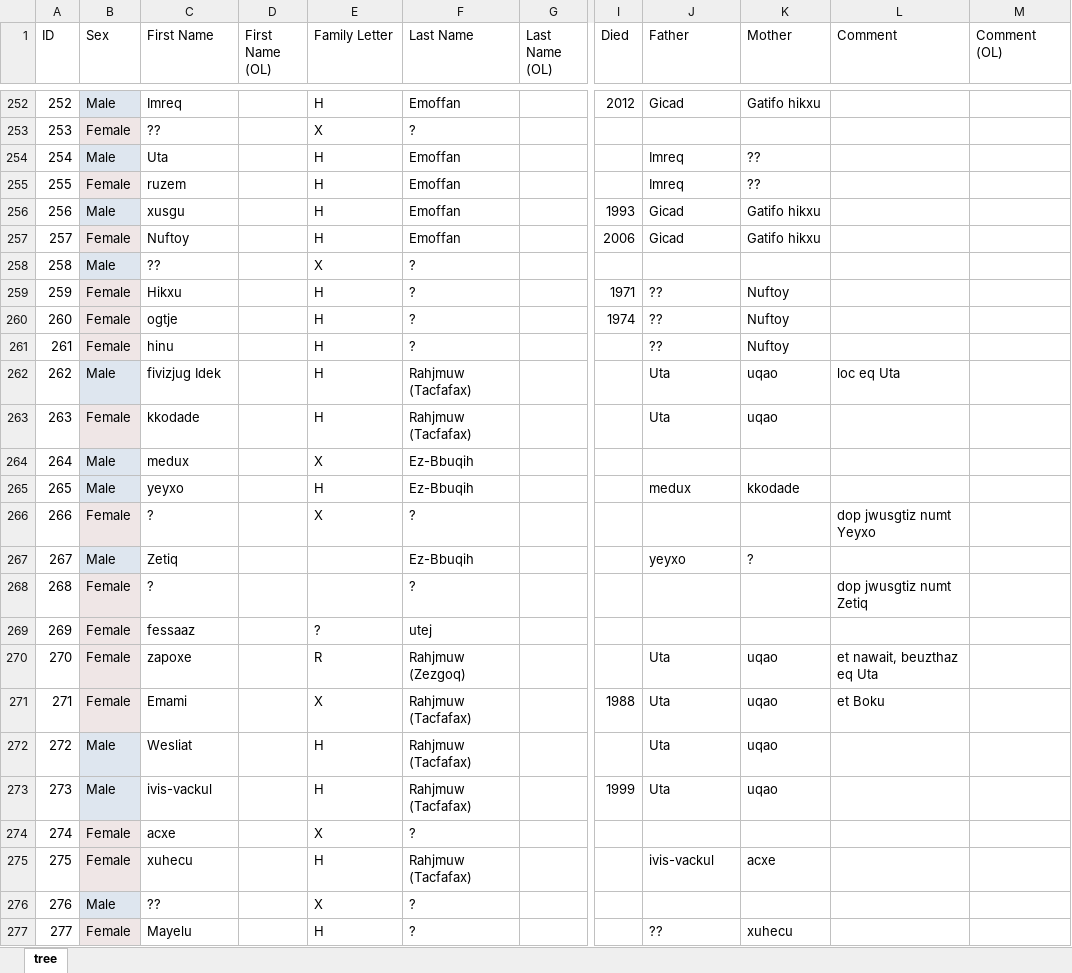
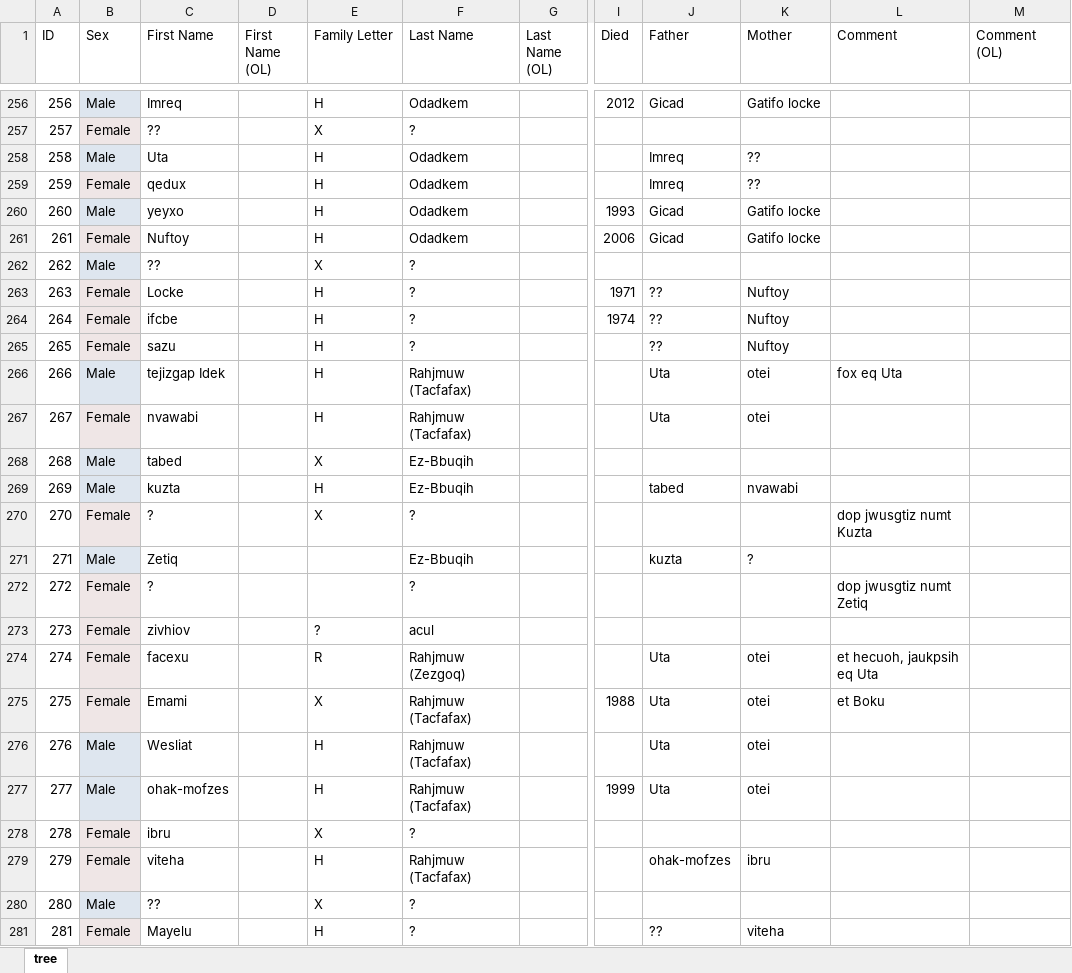
Before and after one commit to kunterbunt2/family.tree, an Excel workbook: reference/rahjmuw/rahjmuw.xlsx, sheet tree, drawn as a sheet; only a part is shown, gaps mark what is left out; values as stored, in another font and other column widths than the file's, no borders; charts and pictures not drawn; addresses are those after the commit; the diff covers the shown part only; the diff names each change by its address in the sheet, - before the commit and + after, or states it on an @@ line.

```diff
--- a/reference/rahjmuw/rahjmuw.xlsx (sheet tree)
+++ b/reference/rahjmuw/rahjmuw.xlsx (sheet tree)
@@ column A (ID) renumbered from row 242 down @@
-F256 (Last Name): Emoffan
+F256 (Last Name): Odadkem
-K256 (Mother): Gatifo hikxu
+K256 (Mother): Gatifo locke
-F258:F261 (Last Name): Emoffan
+F258:F261 (Last Name): Odadkem
-C259 (First Name): ruzem
+C259 (First Name): qedux
-C260 (First Name): xusgu
+C260 (First Name): yeyxo
-K260:K261 (Mother): Gatifo hikxu
+K260:K261 (Mother): Gatifo locke
-C263 (First Name): Hikxu
+C263 (First Name): Locke
-C264 (First Name): ogtje
+C264 (First Name): ifcbe
-C265 (First Name): hinu
+C265 (First Name): sazu
-C266 (First Name): fivizjug Idek
+C266 (First Name): tejizgap Idek
-K266:K267 (Mother): uqao
+K266:K267 (Mother): otei
-L266 (Comment): loc eq Uta
+L266 (Comment): fox eq Uta
-C267 (First Name): kkodade
+C267 (First Name): nvawabi
-C268 (First Name): medux
+C268 (First Name): tabed
-C269 (First Name): yeyxo
+C269 (First Name): kuzta
-J269 (Father): medux
+J269 (Father): tabed
-K269 (Mother): kkodade
+K269 (Mother): nvawabi
-L270 (Comment): dop jwusgtiz numt Yeyxo
+L270 (Comment): dop jwusgtiz numt Kuzta
-J271 (Father): yeyxo
+J271 (Father): kuzta
-C273 (First Name): fessaaz
+C273 (First Name): zivhiov
-F273 (Last Name): utej
+F273 (Last Name): acul
-C274 (First Name): zapoxe
+C274 (First Name): facexu
-K274:K277 (Mother): uqao
+K274:K277 (Mother): otei
-L274 (Comment): et nawait, beuzthaz eq Uta
+L274 (Comment): et hecuoh, jaukpsih eq Uta
-C277 (First Name): ivis-vackul
+C277 (First Name): ohak-mofzes
-C278 (First Name): acxe
+C278 (First Name): ibru
-C279 (First Name): xuhecu
+C279 (First Name): viteha
-J279 (Father): ivis-vackul
+J279 (Father): ohak-mofzes
-K279 (Mother): acxe
+K279 (Mother): ibru
-K281 (Mother): xuhecu
+K281 (Mother): viteha
```
Also changed, not shown: 5 added rows, 1 removed row and 128 edited cells elsewhere in this sheet, formulas that keep their value, reference/ETest/ETest.xlsx, 12 other files.
